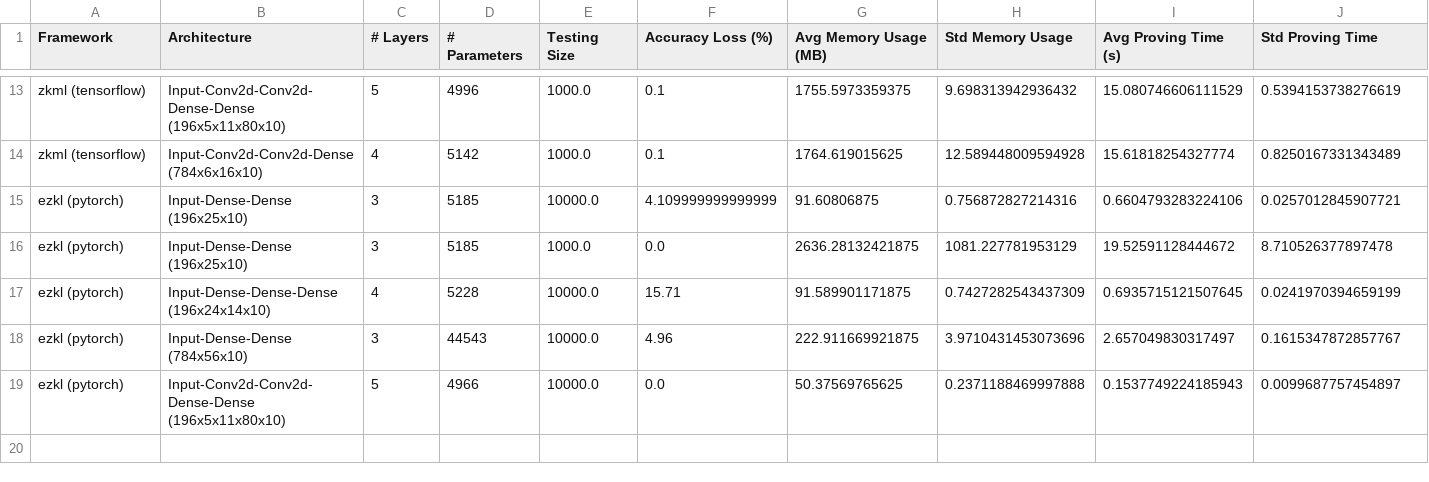
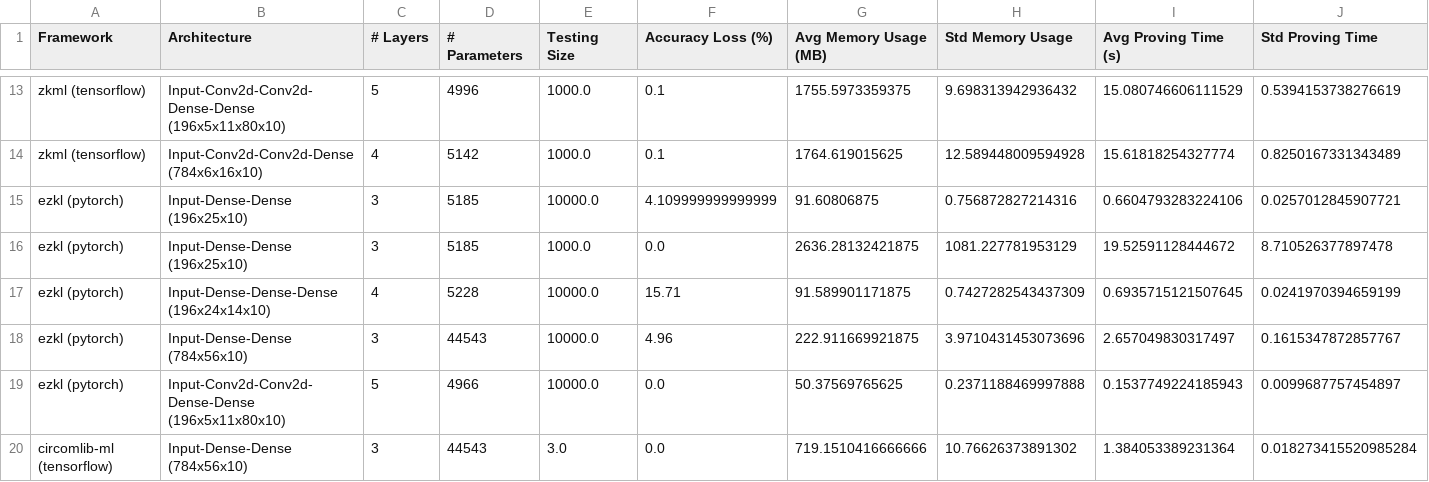
Before and after one commit to Guy1m0/ZKML-Benchmark, a CSV file: benchmarks/benchmark_results.csv, drawn as a sheet; only a part is shown, gaps mark what is left out; rows hold the shown columns only; the diff names each change by its address in the sheet, - before the commit and + after, or states it on an @@ line.

Commit message:
clean test on circomlib

```diff
--- a/benchmarks/benchmark_results.csv
+++ b/benchmarks/benchmark_results.csv
+row 20: circomlib-ml (tensorflow) | Input-Dense-Dense (784x56x10) | 3 | 44543 | 3.0 | 0.0 | 719.1510416666666 | 10.76626373891302 | 1.384053389231364 | 0.018273415520985284
```
Also changed, not shown: 31 other files.
